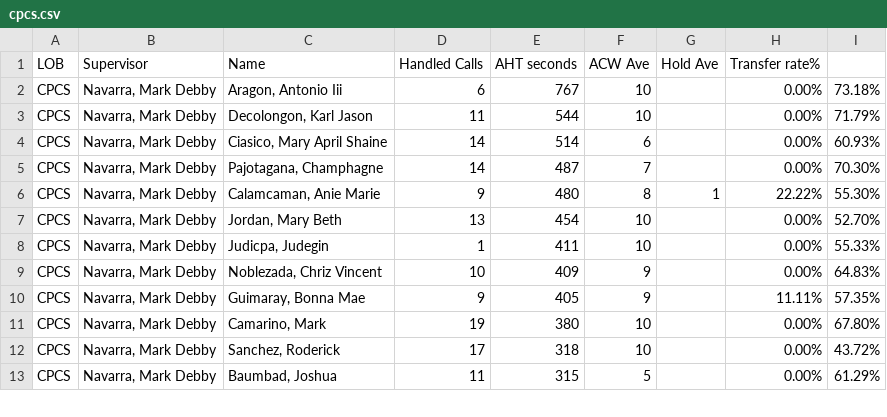
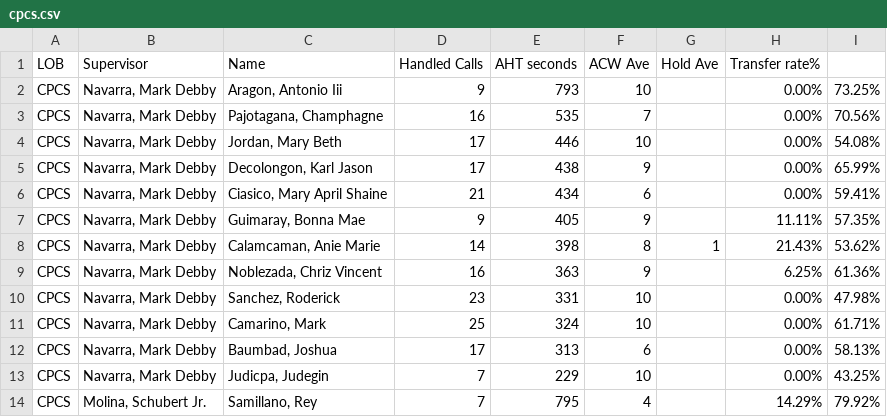
Before and after one commit to CGS-J/CPCS-AHT, a CSV file: cpcs.csv, drawn as a sheet; only a part is shown; the diff covers the shown part only.

```diff
--- a/cpcs.csv
+++ b/cpcs.csv
@@ -1,13 +1,14 @@
 LOB,Supervisor,Name ,Handled Calls ,AHT seconds,ACW Ave,Hold Ave,Transfer rate%,
-CPCS,"Navarra, Mark Debby","Aragon, Antonio Iii",6,767,10,,0.00%,73.18%
-CPCS,"Navarra, Mark Debby","Decolongon, Karl Jason",11,544,10,,0.00%,71.79%
-CPCS,"Navarra, Mark Debby","Ciasico, Mary April Shaine",14,514,6,,0.00%,60.93%
-CPCS,"Navarra, Mark Debby","Pajotagana, Champhagne",14,487,7,,0.00%,70.30%
-CPCS,"Navarra, Mark Debby","Calamcaman, Anie Marie",9,480,8,1,22.22%,55.30%
-CPCS,"Navarra, Mark Debby","Jordan, Mary Beth",13,454,10,,0.00%,52.70%
-CPCS,"Navarra, Mark Debby","Judicpa, Judegin",1,411,10,,0.00%,55.33%
-CPCS,"Navarra, Mark Debby","Noblezada, Chriz Vincent",10,409,9,,0.00%,64.83%
+CPCS,"Navarra, Mark Debby","Aragon, Antonio Iii",9,793,10,,0.00%,73.25%
+CPCS,"Navarra, Mark Debby","Pajotagana, Champhagne",16,535,7,,0.00%,70.56%
+CPCS,"Navarra, Mark Debby","Jordan, Mary Beth",17,446,10,,0.00%,54.08%
+CPCS,"Navarra, Mark Debby","Decolongon, Karl Jason",17,438,9,,0.00%,65.99%
+CPCS,"Navarra, Mark Debby","Ciasico, Mary April Shaine",21,434,6,,0.00%,59.41%
 CPCS,"Navarra, Mark Debby","Guimaray, Bonna Mae",9,405,9,,11.11%,57.35%
-CPCS,"Navarra, Mark Debby","Camarino, Mark",19,380,10,,0.00%,67.80%
-CPCS,"Navarra, Mark Debby","Sanchez, Roderick",17,318,10,,0.00%,43.72%
-CPCS,"Navarra, Mark Debby","Baumbad, Joshua",11,315,5,,0.00%,61.29%
+CPCS,"Navarra, Mark Debby","Calamcaman, Anie Marie",14,398,8,1,21.43%,53.62%
+CPCS,"Navarra, Mark Debby","Noblezada, Chriz Vincent",16,363,9,,6.25%,61.36%
+CPCS,"Navarra, Mark Debby","Sanchez, Roderick",23,331,10,,0.00%,47.98%
+CPCS,"Navarra, Mark Debby","Camarino, Mark",25,324,10,,0.00%,61.71%
+CPCS,"Navarra, Mark Debby","Baumbad, Joshua",17,313,6,,0.00%,58.13%
+CPCS,"Navarra, Mark Debby","Judicpa, Judegin",7,229,10,,0.00%,43.25%
+CPCS,"Molina, Schubert Jr.","Samillano, Rey",7,795,4,,14.29%,79.92%
```
Also changed, not shown: 2 added rows, 3 removed rows and 16 edited cells elsewhere in this file, cpcsAHT.csv, 1 other file.
